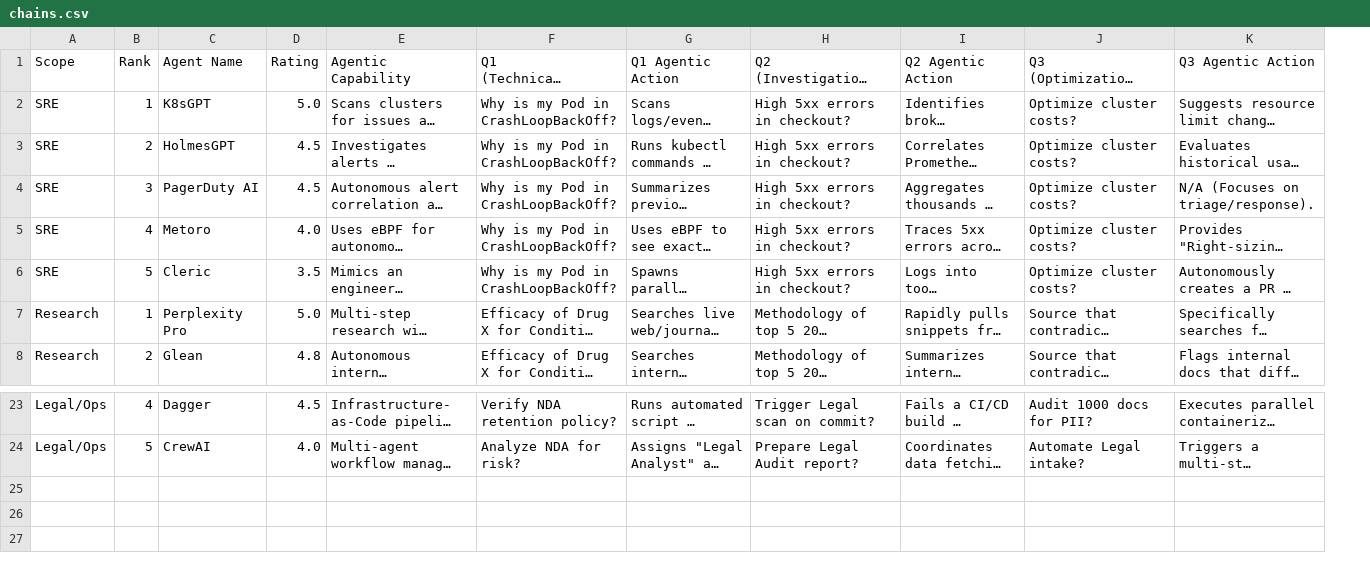
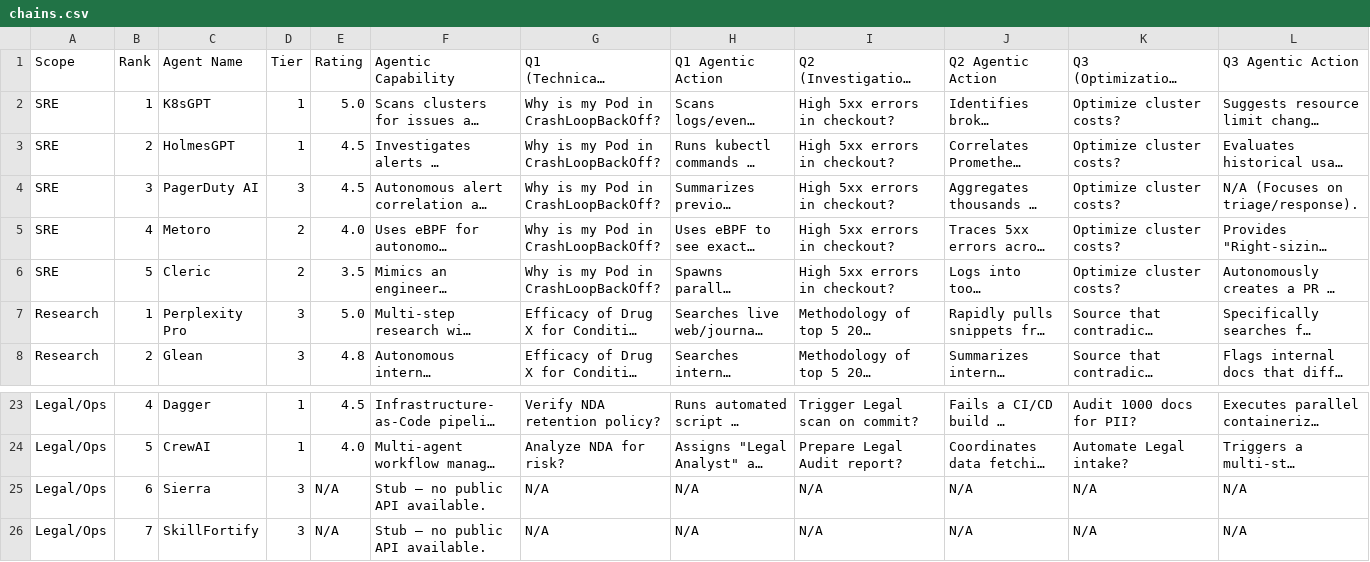
Before and after one commit to lpasquali/ai-benchmarks, a CSV file: rune_bench/catalog/defaults/chains.csv, drawn as a sheet; only a part is shown, gaps mark what is left out; long unchanged cells end in …; rows hold the shown columns only; the diff names each change by its address in the sheet, - before the commit and + after, or states it on an @@ line.

```diff
--- a/rune_bench/catalog/defaults/chains.csv
+++ b/rune_bench/catalog/defaults/chains.csv
+column D (Tier), rows 2-8: 1 | 1 | 3 | 2 | 2 | 3 | 3; rows 23-24: 1 | 1
+row 25: Legal/Ops | 6 | Sierra | 3 | N/A | Stub — no public API available. | N/A | N/A | N/A | N/A | N/A | N/A
+row 26: Legal/Ops | 7 | SkillFortify | 3 | N/A | Stub — no public API available. | N/A | N/A | N/A | N/A | N/A | N/A
```
